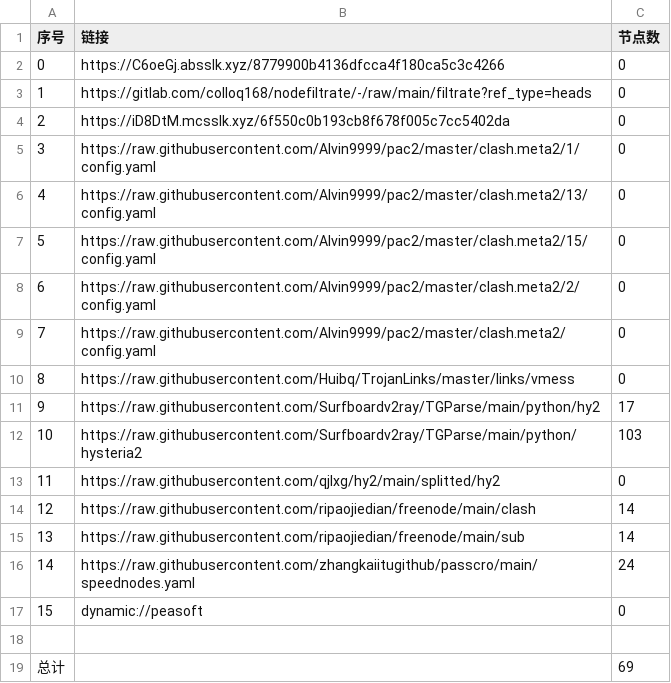
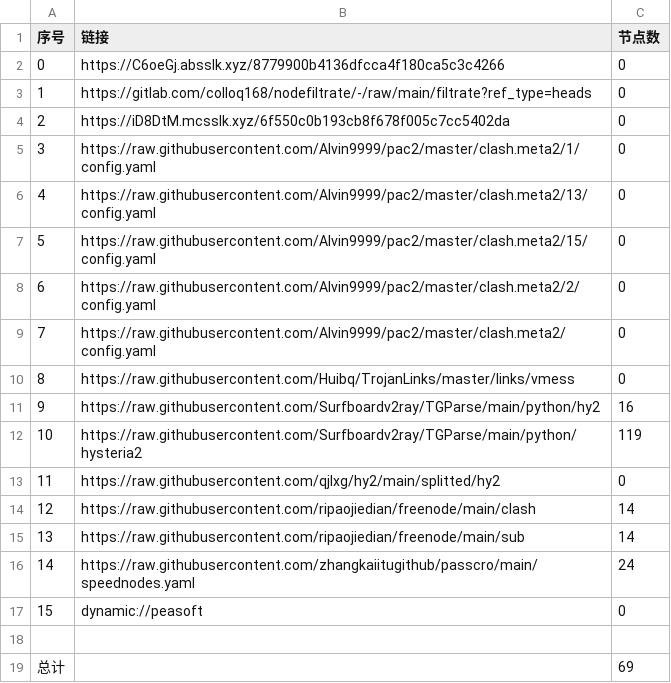
Before and after one commit to wjs-529/AutoMergePublicNodes, a CSV file: list_result.csv, drawn as a sheet.

```diff
--- a/list_result.csv
+++ b/list_result.csv
@@ -10,4 +10,4 @@
 8,https://raw.githubusercontent.com/Huibq/TrojanLinks/master/links/vmess,0
-9,https://raw.githubusercontent.com/Surfboardv2ray/TGParse/main/python/hy2,17
-10,https://raw.githubusercontent.com/Surfboardv2ray/TGParse/main/python/hysteria2,103
+9,https://raw.githubusercontent.com/Surfboardv2ray/TGParse/main/python/hy2,16
+10,https://raw.githubusercontent.com/Surfboardv2ray/TGParse/main/python/hysteria2,119
 11,https://raw.githubusercontent.com/qjlxg/hy2/main/splitted/hy2,0
```
Also changed, not shown: 6 other files.
